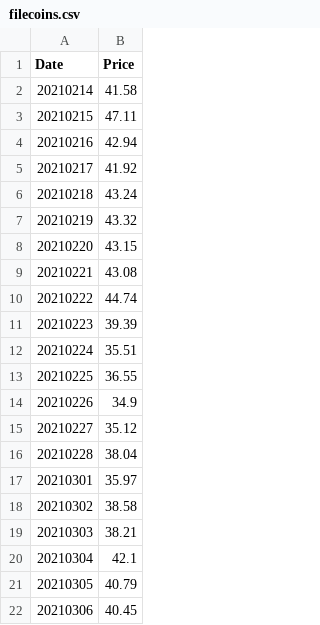
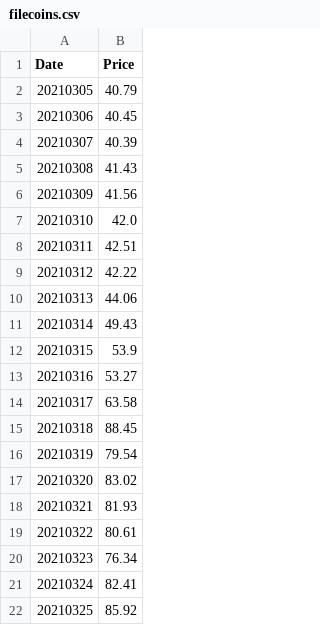
Before and after one commit to dominiciorganda/BitcoinTrader, a CSV file: CSV/filecoins.csv, drawn as a sheet; only a part is shown; the shorter side is filled out with more unchanged rows; the diff covers the shown part only.

```diff
--- a/CSV/filecoins.csv
+++ b/CSV/filecoins.csv
@@ -1,21 +1,2 @@
 Date,Price
-20210214,41.58
-20210215,47.11
-20210216,42.94
-20210217,41.92
-20210218,43.24
-20210219,43.32
-20210220,43.15
-20210221,43.08
-20210222,44.74
-20210223,39.39
-20210224,35.51
-20210225,36.55
-20210226,34.9
-20210227,35.12
-20210228,38.04
-20210301,35.97
-20210302,38.58
-20210303,38.21
-20210304,42.1
 20210305,40.79
```
Also changed, not shown: 19 added rows elsewhere in this file, CSV/binancecoins.csv, CSV/bitcoins.csv, 4 other files.
